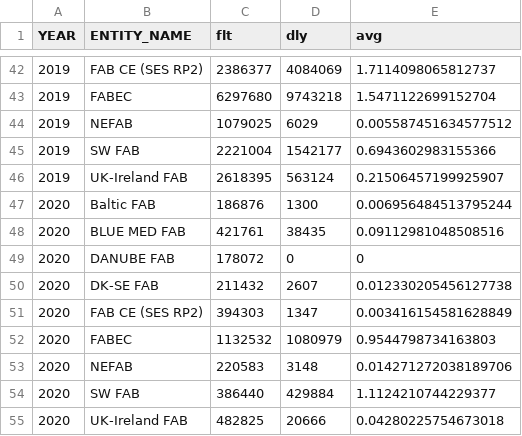
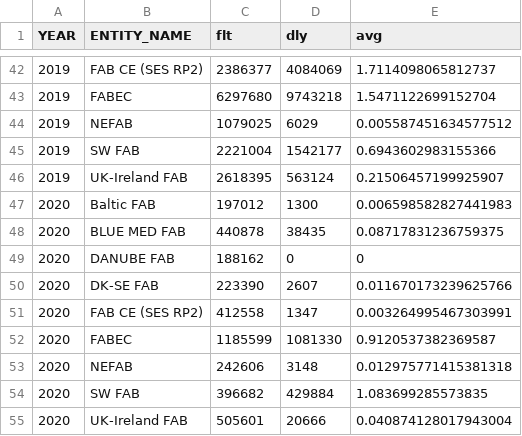
Before and after one commit to euctrl-pru/portal, a CSV file: content/graphic/en-route-atfm-delay-fab/monthly-ert-dly-fab-fir.csv, drawn as a sheet; only a part is shown, gaps mark what is left out.

```diff
--- a/content/graphic/en-route-atfm-delay-fab/monthly-ert-dly-fab-fir.csv
+++ b/content/graphic/en-route-atfm-delay-fab/monthly-ert-dly-fab-fir.csv
@@ -46,10 +46,10 @@ YEAR,ENTITY_NAME,flt,dly,avg
 2019,UK-Ireland FAB,2618395,563124,0.21506457199925907
-2020,Baltic FAB,186876,1300,0.006956484513795244
-2020,BLUE MED FAB,421761,38435,0.09112981048508516
-2020,DANUBE FAB,178072,0,0
-2020,DK-SE FAB,211432,2607,0.012330205456127738
-2020,FAB CE (SES RP2),394303,1347,0.003416154581628849
-2020,FABEC,1132532,1080979,0.9544798734163803
-2020,NEFAB,220583,3148,0.014271272038189706
-2020,SW FAB,386440,429884,1.1124210744229377
-2020,UK-Ireland FAB,482825,20666,0.04280225754673018
+2020,Baltic FAB,197012,1300,0.006598582827441983
+2020,BLUE MED FAB,440878,38435,0.08717831236759375
+2020,DANUBE FAB,188162,0,0
+2020,DK-SE FAB,223390,2607,0.011670173239625766
+2020,FAB CE (SES RP2),412558,1347,0.003264995467303991
+2020,FABEC,1185599,1081330,0.9120537382369587
+2020,NEFAB,242606,3148,0.012975771415381318
+2020,SW FAB,396682,429884,1.083699285573835
+2020,UK-Ireland FAB,505601,20666,0.040874128017943004
```
Also changed, not shown: content/graphic/percent-movement-change/ert-flt-ansp.tsv, data-config/ansp-composition.csv, 6 other files.
